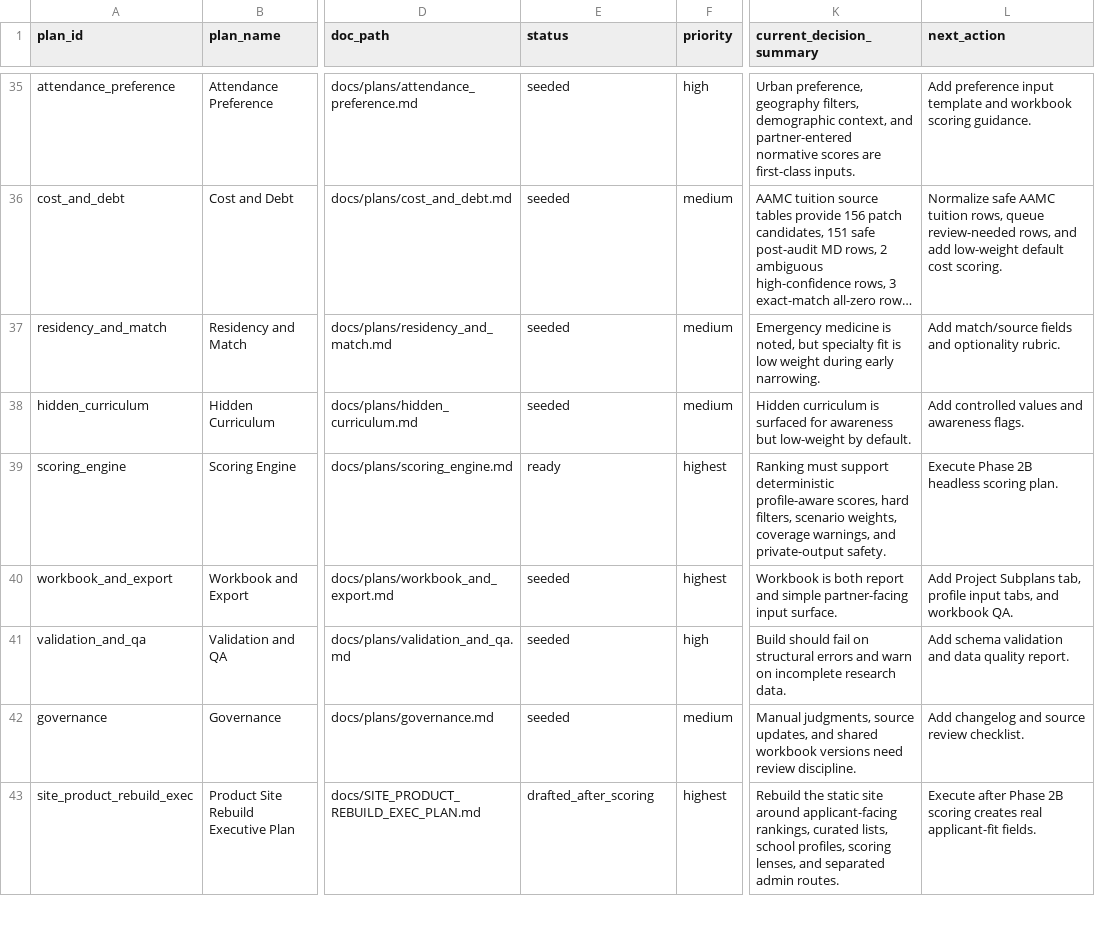
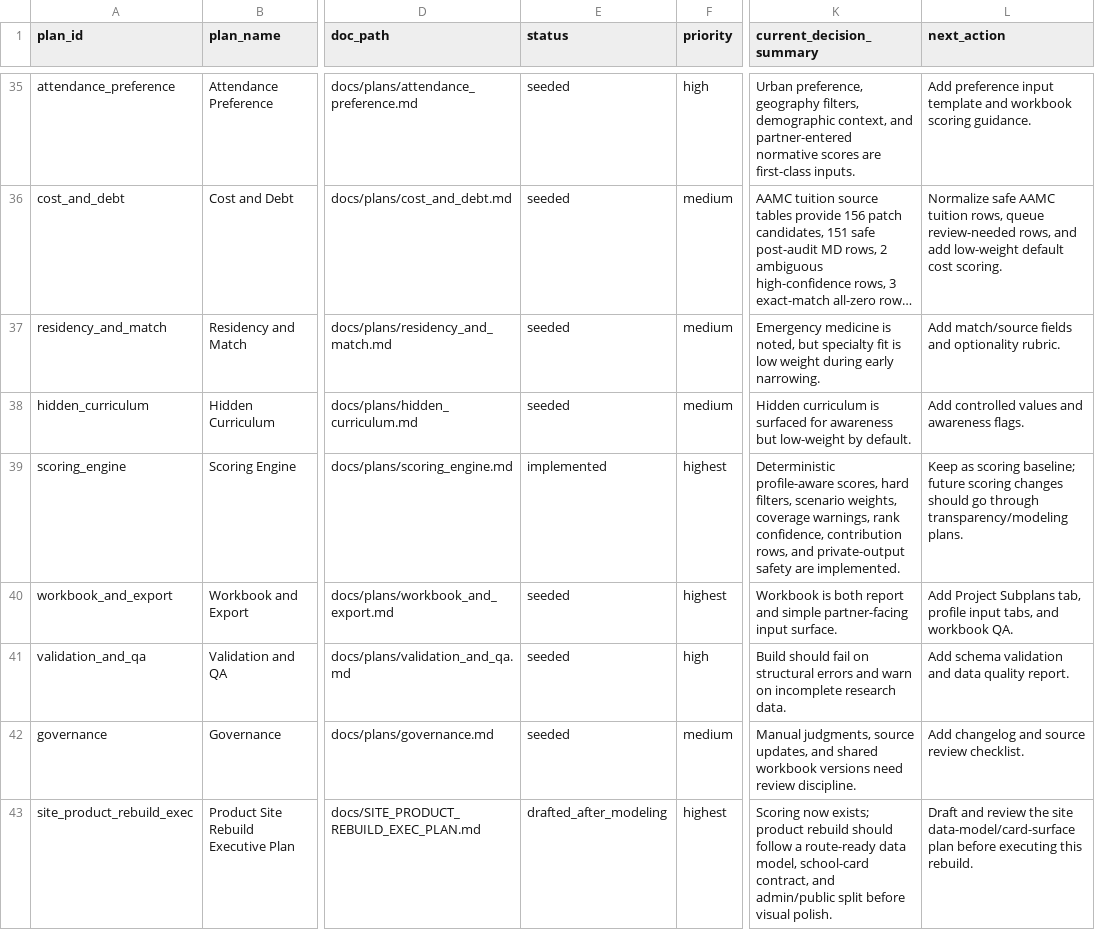
Before and after one commit to justin-napolitano/med-school-ranker, a CSV file: data/project_subplans.csv, drawn as a sheet; only a part is shown, gaps mark what is left out; long unchanged cells end in …; the diff covers the shown part only; the diff names each change by its address in the sheet, - before the commit and + after, or states it on an @@ line.

Commit message:
Clean up roadmap status after UX slice

```diff
--- a/data/project_subplans.csv
+++ b/data/project_subplans.csv
-E39 (status): ready
+E39 (status): implemented
-K39 (current_decision_summary): Ranking must support deterministic profile-aware scores, hard filters, scenario weights, coverage warnings, and private-output safety.
+K39 (current_decision_summary): Deterministic profile-aware scores, hard filters, scenario weights, coverage warnings, rank confidence, contribution rows, and private-output safety are implemented.
-L39 (next_action): Execute Phase 2B headless scoring plan.
+L39 (next_action): Keep as scoring baseline; future scoring changes should go through transparency/modeling plans.
-E43 (status): drafted_after_scoring
+E43 (status): drafted_after_modeling
-K43 (current_decision_summary): Rebuild the static site around applicant-facing rankings, curated lists, school profiles, scoring lenses, and separated admin routes.
+K43 (current_decision_summary): Scoring now exists; product rebuild should follow a route-ready data model, school-card contract, and admin/public split before visual polish.
-L43 (next_action): Execute after Phase 2B scoring creates real applicant-fit fields.
+L43 (next_action): Draft and review the site data-model/card-surface plan before executing this rebuild.
```
Also changed, not shown: 45 edited cells elsewhere in this file, 6 other files.
